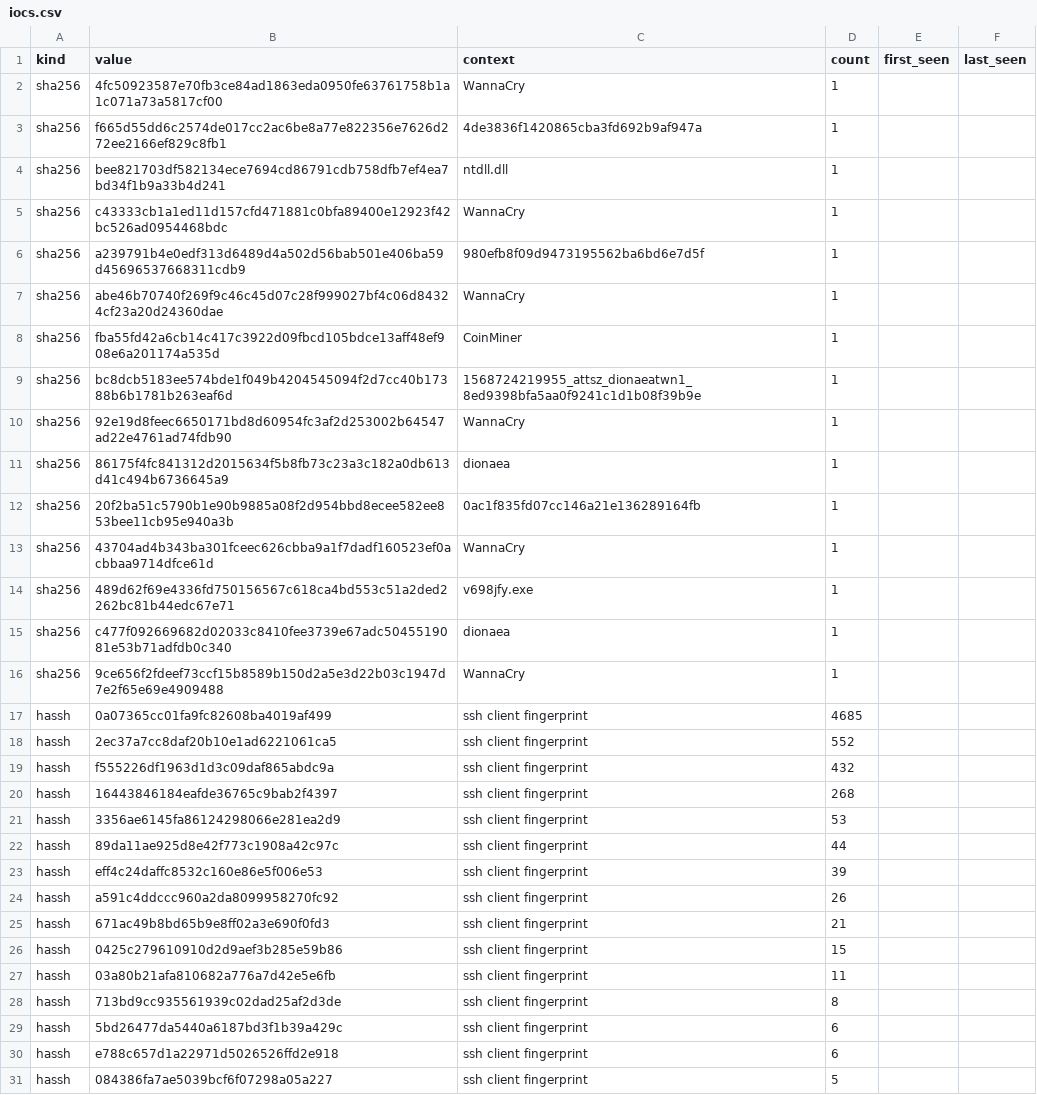
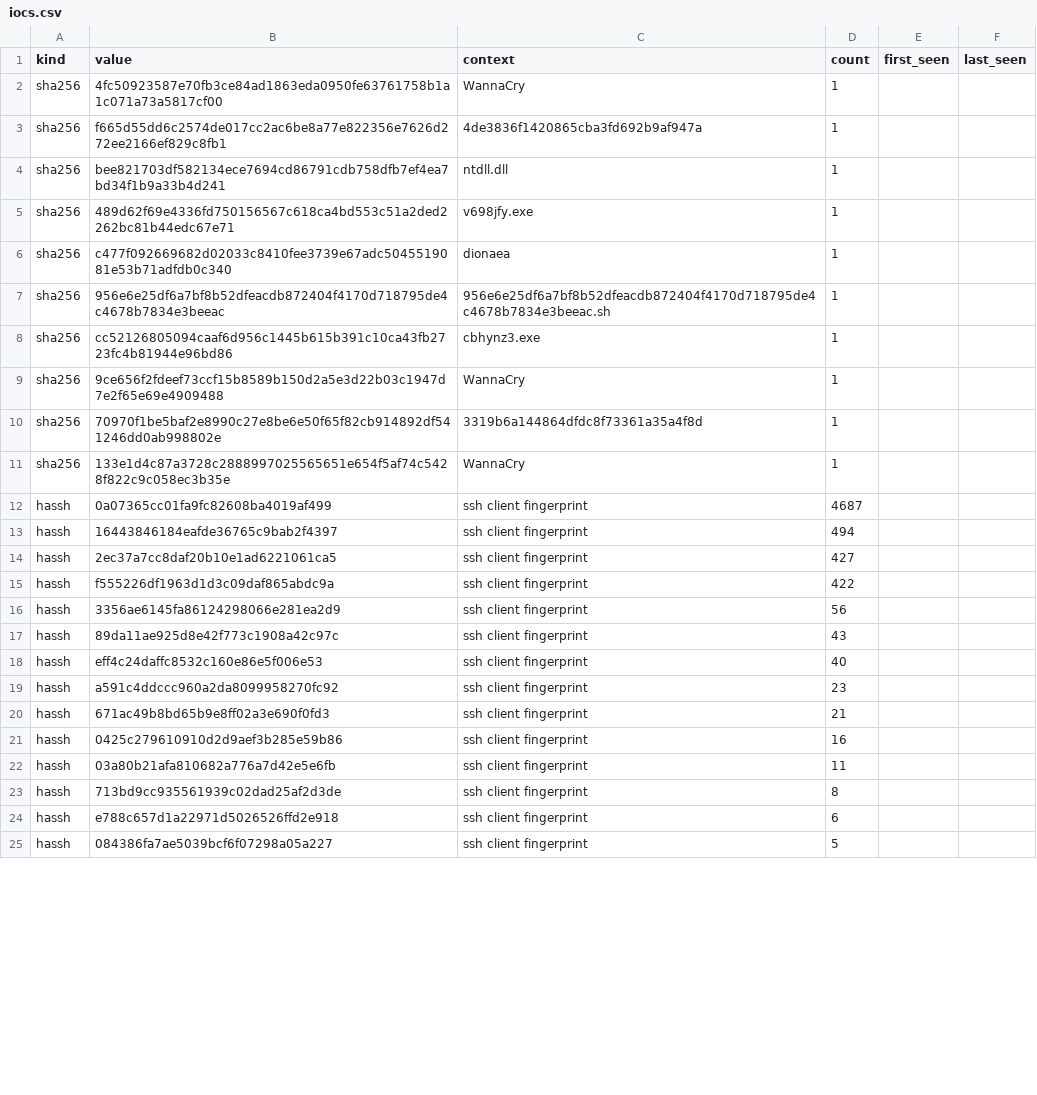
Before and after one commit to unerror/security, a CSV file: feeds/honeypot/iocs.csv, drawn as a sheet; only a part is shown; the diff covers the shown part only.

```diff
--- a/feeds/honeypot/iocs.csv
+++ b/feeds/honeypot/iocs.csv
@@ -4,27 +4,21 @@ sha256,f665d55dd6c2574de017cc2ac6be8a77e822356e7626d272ee2166ef829c8fb1,4de3836f
 sha256,bee821703df582134ece7694cd86791cdb758dfb7ef4ea7bd34f1b9a33b4d241,ntdll.dll,1,,
-sha256,c43333cb1a1ed11d157cfd471881c0bfa89400e12923f42bc526ad0954468bdc,WannaCry,1,,
-sha256,a239791b4e0edf313d6489d4a502d56bab501e406ba59d45696537668311cdb9,980efb8f09d9473195562ba6bd6e7d5f,1,,
-sha256,abe46b70740f269f9c46c45d07c28f999027bf4c06d84324cf23a20d24360dae,WannaCry,1,,
-sha256,fba55fd42a6cb14c417c3922d09fbcd105bdce13aff48ef908e6a201174a535d,CoinMiner,1,,
-sha256,bc8dcb5183ee574bde1f049b4204545094f2d7cc40b17388b6b1781b263eaf6d,1568724219955_attsz_dionaeatwn1_8ed9398bfa5aa0f9241c1d1b08f39b9e,1,,
-sha256,92e19d8feec6650171bd8d60954fc3af2d253002b64547ad22e4761ad74fdb90,WannaCry,1,,
-sha256,86175f4fc841312d2015634f5b8fb73c23a3c182a0db613d41c494b6736645a9,dionaea,1,,
-sha256,20f2ba51c5790b1e90b9885a08f2d954bbd8ecee582ee853bee11cb95e940a3b,0ac1f835fd07cc146a21e136289164fb,1,,
-sha256,43704ad4b343ba301fceec626cbba9a1f7dadf160523ef0acbbaa9714dfce61d,WannaCry,1,,
 sha256,489d62f69e4336fd750156567c618ca4bd553c51a2ded2262bc81b44edc67e71,v698jfy.exe,1,,
 sha256,c477f092669682d02033c8410fee3739e67adc5045519081e53b71adfdb0c340,dionaea,1,,
+sha256,956e6e25df6a7bf8b52dfeacdb872404f4170d718795de4c4678b7834e3beeac,956e6e25df6a7bf8b52dfeacdb872404f4170d718795de4c4678b7834e3beeac.sh,1,,
+sha256,cc52126805094caaf6d956c1445b615b391c10ca43fb2723fc4b81944e96bd86,cbhynz3.exe,1,,
 sha256,9ce656f2fdeef73ccf15b8589b150d2a5e3d22b03c1947d7e2f65e69e4909488,WannaCry,1,,
-hassh,0a07365cc01fa9fc82608ba4019af499,ssh client fingerprint,4685,,
-hassh,2ec37a7cc8daf20b10e1ad6221061ca5,ssh client fingerprint,552,,
-hassh,f555226df1963d1d3c09daf865abdc9a,ssh client fingerprint,432,,
-hassh,16443846184eafde36765c9bab2f4397,ssh client fingerprint,268,,
-hassh,3356ae6145fa86124298066e281ea2d9,ssh client fingerprint,53,,
-hassh,89da11ae925d8e42f773c1908a42c97c,ssh client fingerprint,44,,
-hassh,eff4c24daffc8532c160e86e5f006e53,ssh client fingerprint,39,,
-hassh,a591c4ddccc960a2da8099958270fc92,ssh client fingerprint,26,,
+sha256,70970f1be5baf2e8990c27e8be6e50f65f82cb914892df541246dd0ab998802e,3319b6a144864dfdc8f73361a35a4f8d,1,,
+sha256,133e1d4c87a3728c2888997025565651e654f5af74c5428f822c9c058ec3b35e,WannaCry,1,,
+hassh,0a07365cc01fa9fc82608ba4019af499,ssh client fingerprint,4687,,
+hassh,16443846184eafde36765c9bab2f4397,ssh client fingerprint,494,,
+hassh,2ec37a7cc8daf20b10e1ad6221061ca5,ssh client fingerprint,427,,
+hassh,f555226df1963d1d3c09daf865abdc9a,ssh client fingerprint,422,,
+hassh,3356ae6145fa86124298066e281ea2d9,ssh client fingerprint,56,,
+hassh,89da11ae925d8e42f773c1908a42c97c,ssh client fingerprint,43,,
+hassh,eff4c24daffc8532c160e86e5f006e53,ssh client fingerprint,40,,
+hassh,a591c4ddccc960a2da8099958270fc92,ssh client fingerprint,23,,
 hassh,671ac49b8bd65b9e8ff02a3e690f0fd3,ssh client fingerprint,21,,
-hassh,0425c279610910d2d9aef3b285e59b86,ssh client fingerprint,15,,
+hassh,0425c279610910d2d9aef3b285e59b86,ssh client fingerprint,16,,
 hassh,03a80b21afa810682a776a7d42e5e6fb,ssh client fingerprint,11,,
 hassh,713bd9cc935561939c02dad25af2d3de,ssh client fingerprint,8,,
-hassh,5bd26477da5440a6187bd3f1b39a429c,ssh client fingerprint,6,,
 hassh,e788c657d1a22971d5026526ffd2e918,ssh client fingerprint,6,,
```
Also changed, not shown: 4 added rows and 2 edited cells elsewhere in this file, 15 other files.
